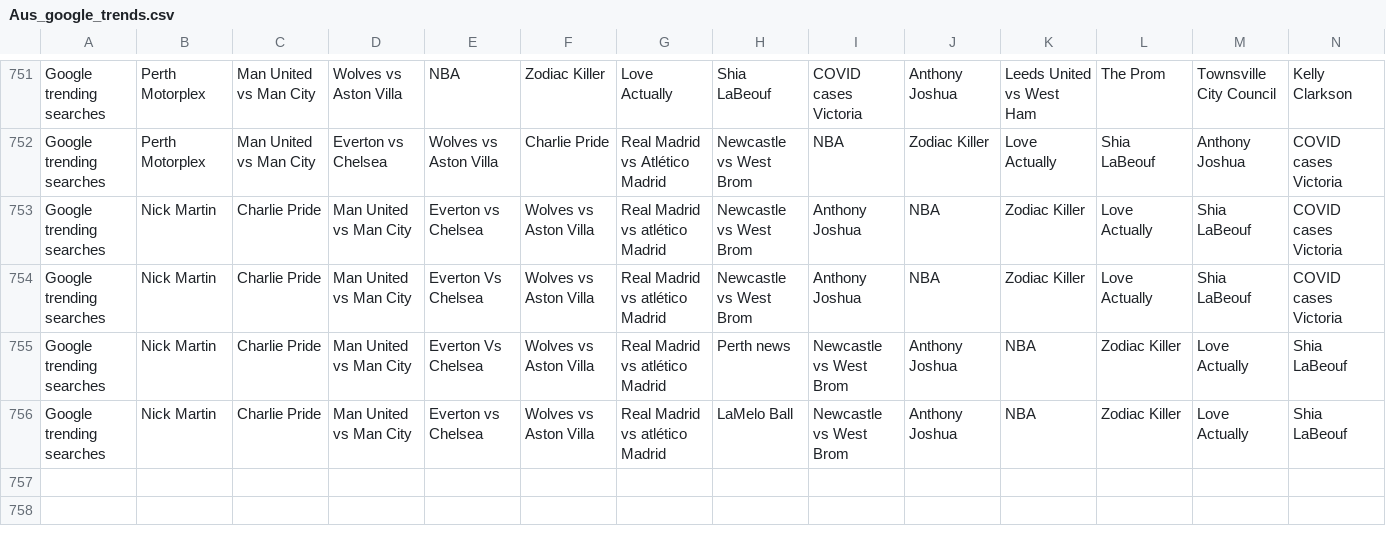
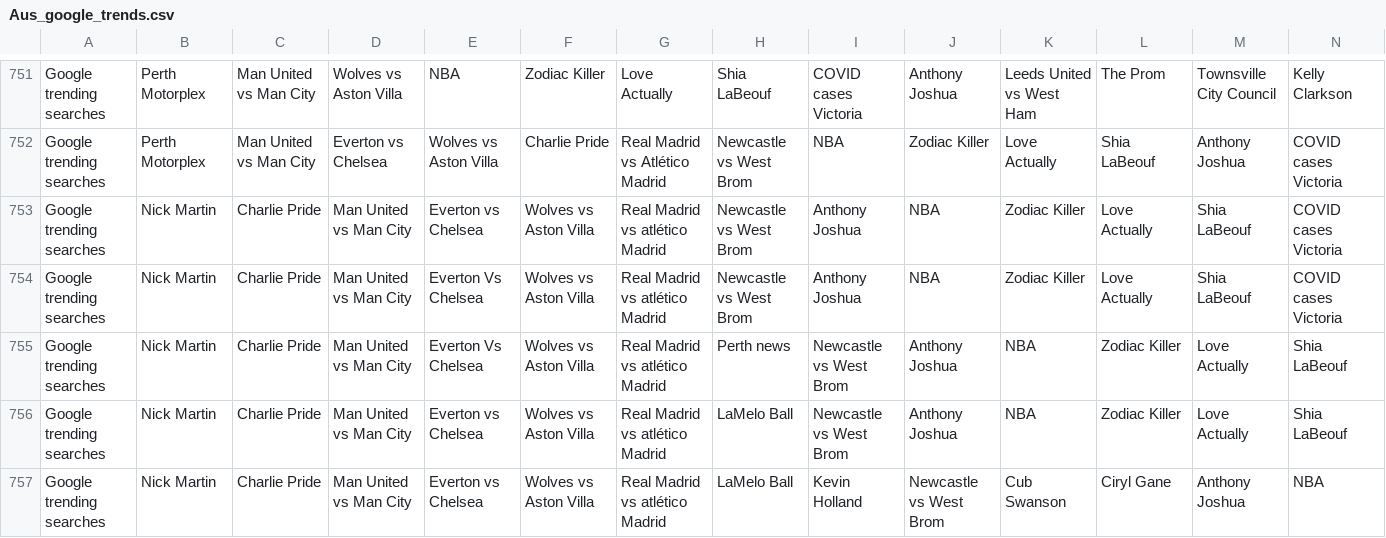
Before and after one commit to joshnicholas/data, a CSV file: Aus_google_trends.csv, drawn as a sheet; only a part is shown, gaps mark what is left out; rows hold the shown columns only; the diff names each change by its address in the sheet, - before the commit and + after, or states it on an @@ line.

Commit message:
Latest data: Sun Dec 13 05:24:02 UTC 2020

```diff
--- a/Aus_google_trends.csv
+++ b/Aus_google_trends.csv
+row 757: Google trending searches | Nick Martin | Charlie Pride | Man United vs Man City | Everton vs Chelsea | Wolves vs Aston Villa | Real Madrid vs atlético Madrid | LaMelo Ball | Kevin Holland | Newcastle vs West Brom | Cub Swanson | Ciryl Gane | Anthony Joshua | NBA
```
